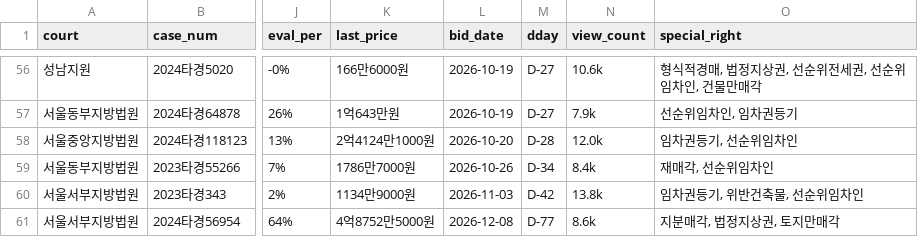
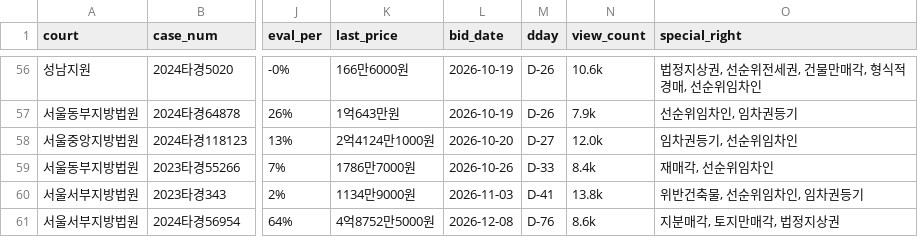
Before and after one commit to pos911/auction_search, a CSV file: madangs_min_kor.csv, drawn as a sheet; only a part is shown, gaps mark what is left out; the diff covers the shown part only; the diff names each change by its address in the sheet, - before the commit and + after, or states it on an @@ line.

```diff
--- a/madangs_min_kor.csv
+++ b/madangs_min_kor.csv
-M56:M57 (dday): D-27
+M56:M57 (dday): D-26
-O56 (special_right): 형식적경매, 법정지상권, 선순위전세권, 선순위임차인, 건물만매각
+O56 (special_right): 법정지상권, 선순위전세권, 건물만매각, 형식적경매, 선순위임차인
-M58 (dday): D-28
+M58 (dday): D-27
-M59 (dday): D-34
+M59 (dday): D-33
-M60 (dday): D-42
+M60 (dday): D-41
-O60 (special_right): 임차권등기, 위반건축물, 선순위임차인
+O60 (special_right): 위반건축물, 선순위임차인, 임차권등기
-M61 (dday): D-77
+M61 (dday): D-76
-O61 (special_right): 지분매각, 법정지상권, 토지만매각
+O61 (special_right): 지분매각, 토지만매각, 법정지상권
```
Also changed, not shown: 72 edited cells elsewhere in this file, 1 other file.
